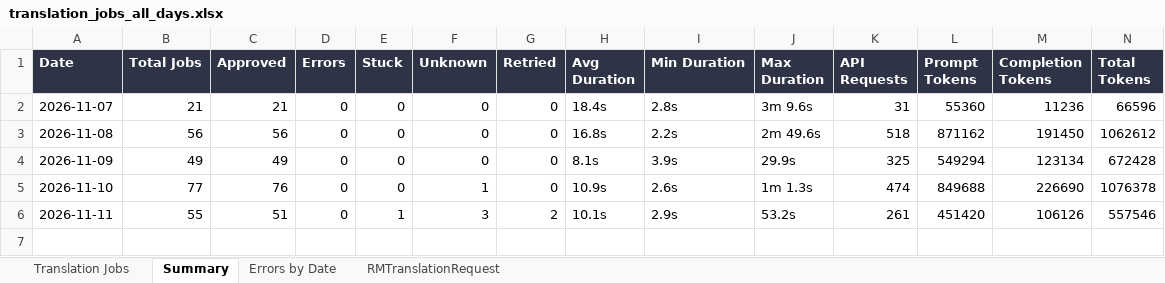
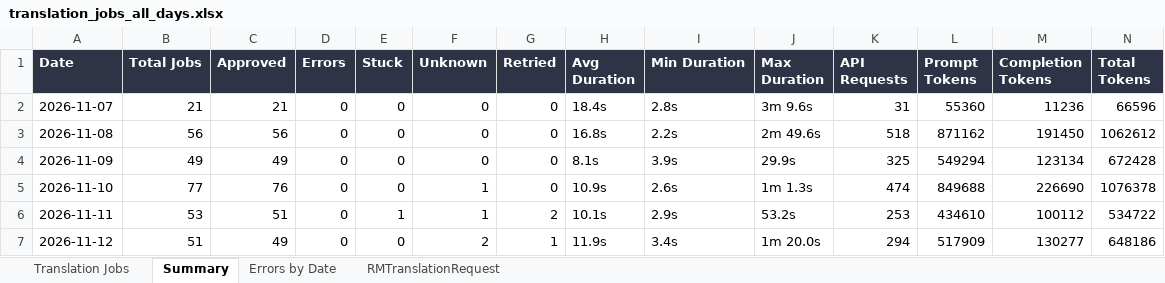
Before and after one commit to adeporra/rm-translation-reports, an Excel workbook: translation_jobs_all_days.xlsx, sheet Summary, drawn as a sheet; values as stored, in another font and other column widths than the file's, no borders; the diff names each change by its address in the sheet, - before the commit and + after, or states it on an @@ line.

```diff
--- a/translation_jobs_all_days.xlsx (sheet Summary)
+++ b/translation_jobs_all_days.xlsx (sheet Summary)
-B6 (Total Jobs): 55
+B6 (Total Jobs): 53
-F6 (Unknown): 3
+F6 (Unknown): 1
-K6 (API Requests): 261
+K6 (API Requests): 253
-L6 (Prompt Tokens): 451420
+L6 (Prompt Tokens): 434610
-M6 (Completion Tokens): 106126
+M6 (Completion Tokens): 100112
-N6 (Total Tokens): 557546
+N6 (Total Tokens): 534722
+row 7: 2026-11-12 | 51 | 49 | 0 | 0 | 2 | 1 | 11.9s | 3.4s | 1m 20.0s | 294 | 517909 | 130277 | 648186
```
Also changed, not shown: sheet Translation Jobs, sheet RMTranslationRequest, sheet Errors by Date, 5 other files.
